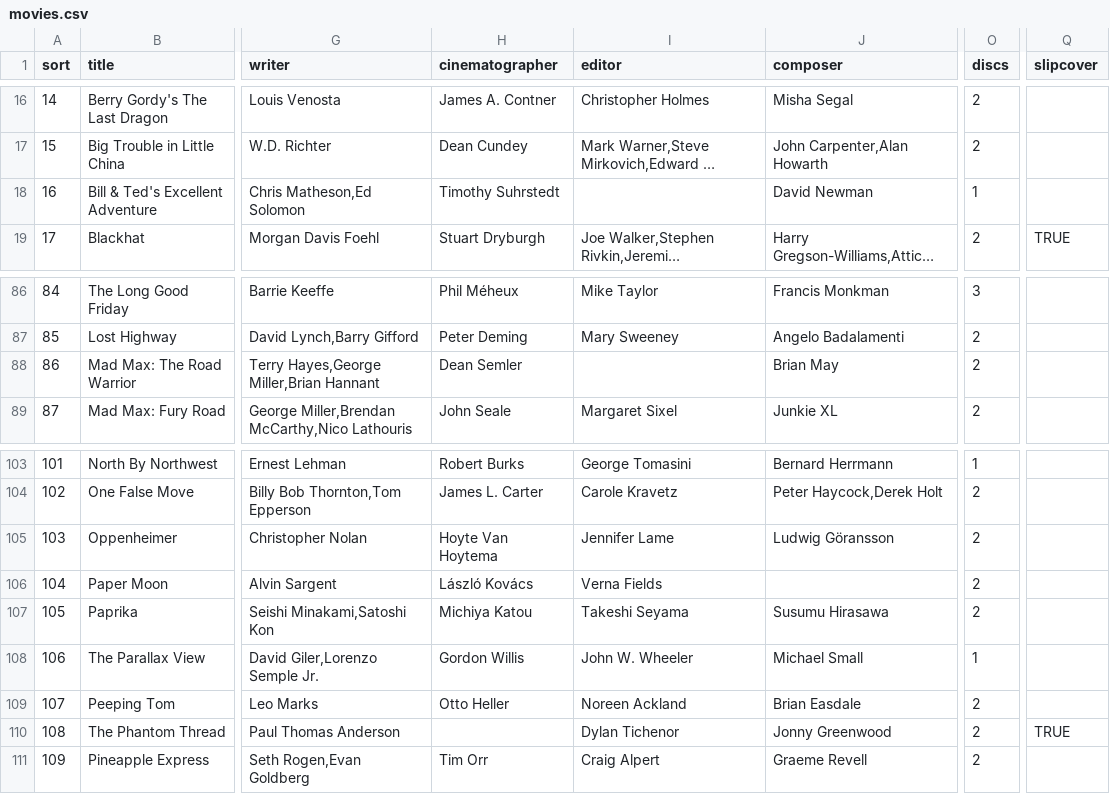
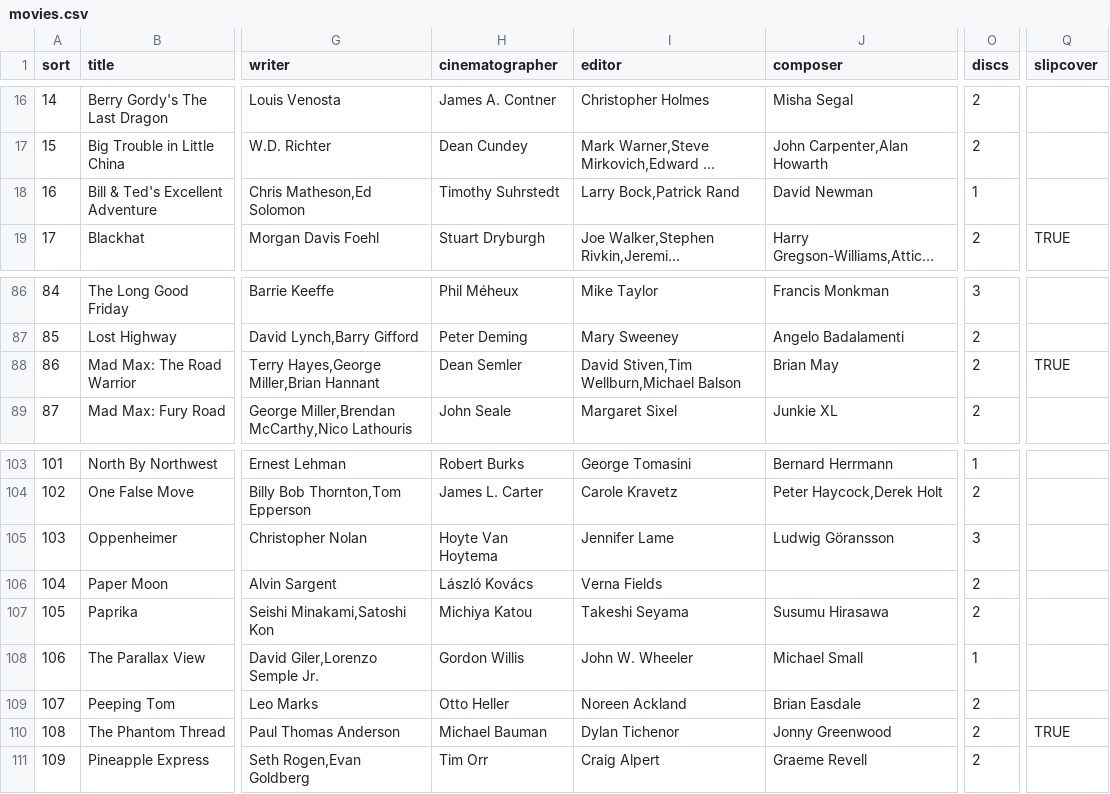
Before and after one commit to architekture/movie_db, a CSV file: archives/movies.csv, drawn as a sheet; only a part is shown, gaps mark what is left out; long unchanged cells end in …; the diff names each change by its address in the sheet, - before the commit and + after, or states it on an @@ line.

Commit message:
Updated editor credits for Bill & Ted's Excellent Adventure and Mad Max 2 (The Road Warrior). Credited Michael Bauman as DP for The Phantom Thread (credits give him the title Lighting Cameraman, which seems like a Britishism). Corrected some incorrect info. Regenerated movies.yml based on movies.csv data updates.

```diff
--- a/archives/movies.csv
+++ b/archives/movies.csv
-I18 (editor): (empty)
+I18 (editor): Larry Bock,Patrick Rand
-I88 (editor): (empty)
+I88 (editor): David Stiven,Tim Wellburn,Michael Balson
-Q88 (slipcover): (empty)
+Q88 (slipcover): TRUE
-O105 (discs): 2
+O105 (discs): 3
-H110 (cinematographer): (empty)
+H110 (cinematographer): Michael Bauman
```
Also changed, not shown: 1 other file.
